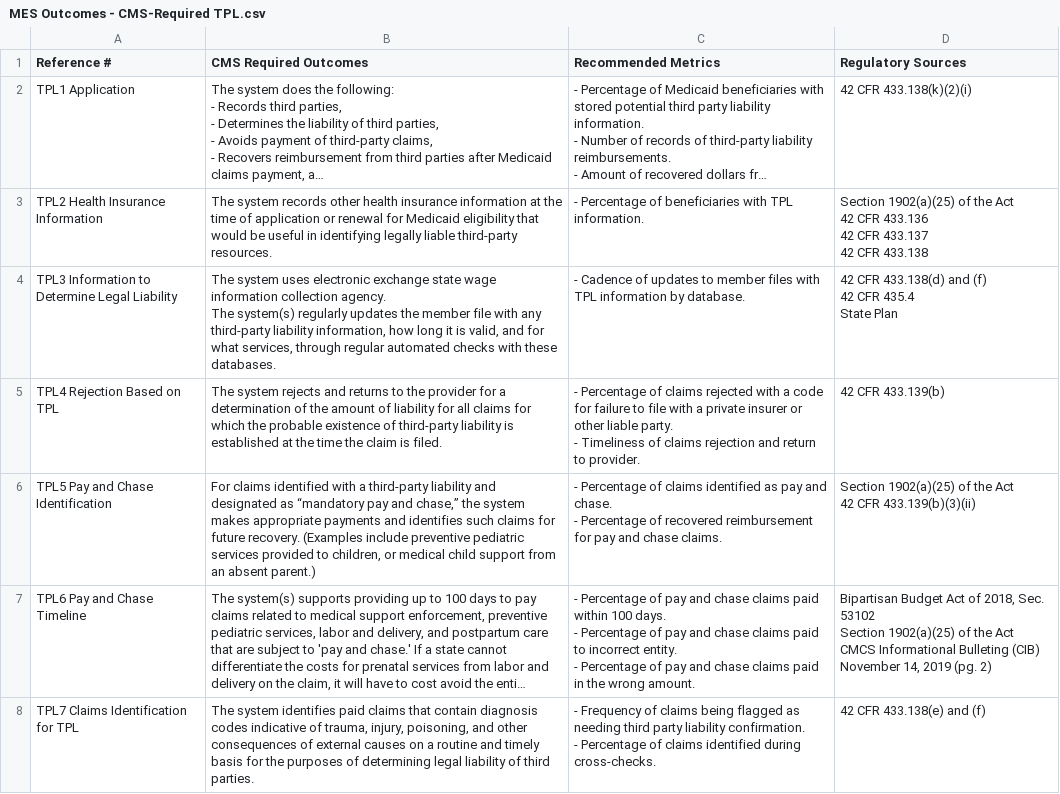
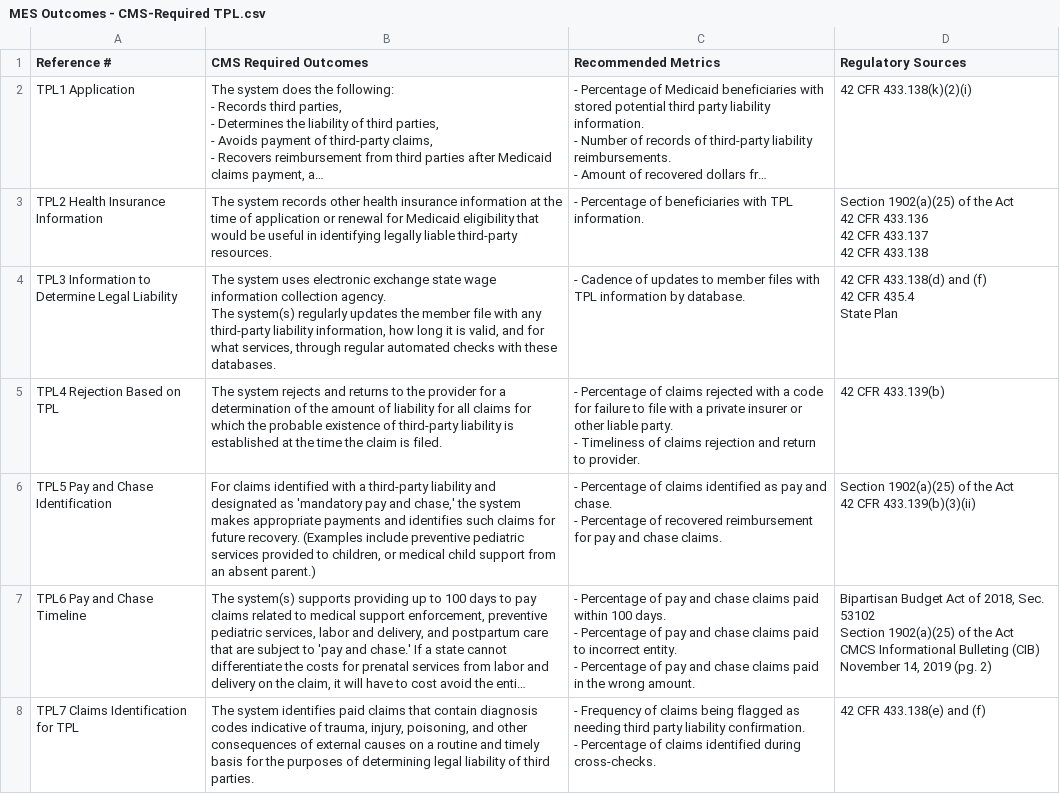
Before and after one commit to CMSgov/CMCS-DSG-DSS-Certification-Staging, a CSV file: _data/MES Outcomes - CMS-Required TPL.csv, drawn as a sheet; only a part is shown; long unchanged cells end in …; the diff names each change by its address in the sheet, - before the commit and + after, or states it on an @@ line.

Commit message:
Update MES Outcomes - CMS-Required TPL.csv

```diff
--- a/_data/MES Outcomes - CMS-Required TPL.csv
+++ b/_data/MES Outcomes - CMS-Required TPL.csv
-B6 (CMS Required Outcomes): …designated as “mandatory pay and chase,” the system…
+B6 (CMS Required Outcomes): …designated as 'mandatory pay and chase,' the system…
```
